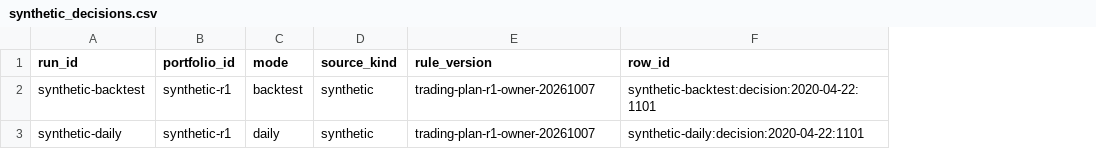
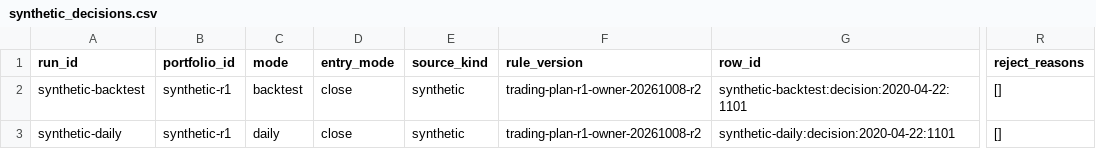
Before and after one commit to bibobo2266/AstraQuant, a CSV file: results/trading_plan_r1/synthetic_decisions.csv, drawn as a sheet; only a part is shown, gaps mark what is left out; addresses are those after the commit; the diff names each change by its address in the sheet, - before the commit and + after, or states it on an @@ line.

```diff
--- a/results/trading_plan_r1/synthetic_decisions.csv
+++ b/results/trading_plan_r1/synthetic_decisions.csv
+column D (entry_mode), rows 2-3: close | close
+column R (reject_reasons), rows 2-3: [] | []
-F2:F3 (rule_version): trading-plan-r1-owner-20261007
+F2:F3 (rule_version): trading-plan-r1-owner-20261008-r2
```
Also changed, not shown: results/trading_plan_r1/synthetic_acceptance.csv, results/trading_plan_r1/synthetic_eligibility.csv, 9 other files.
